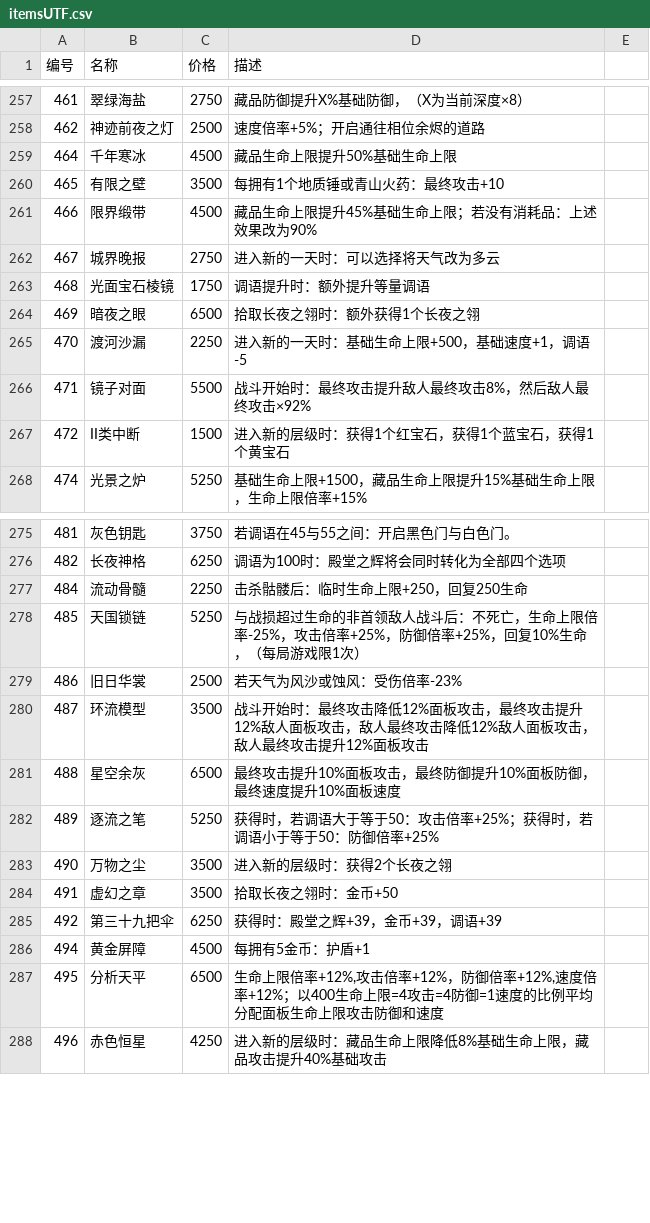
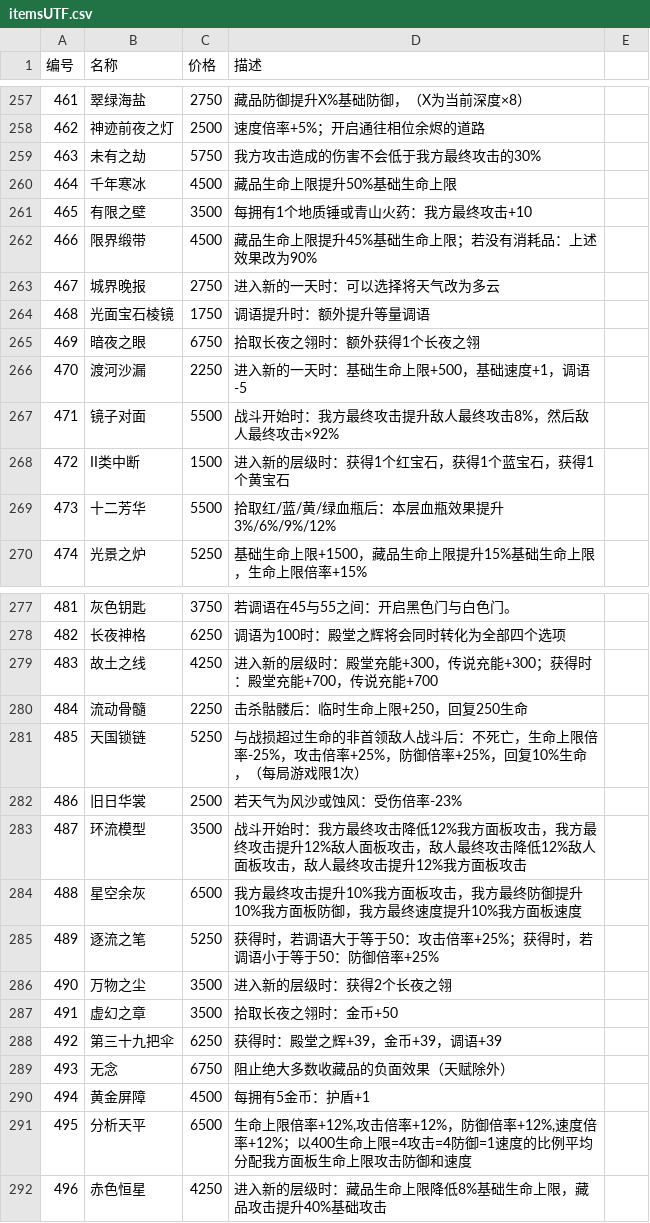
Before and after one commit to Panenzhe/ALongJourneyToWhereIsMoonlit, a CSV file: itemsUTF.csv, drawn as a sheet; only a part is shown, gaps mark what is left out; the diff covers the shown part only.

```diff
--- a/itemsUTF.csv
+++ b/itemsUTF.csv
@@ -258,0 +259 @@
+463,未有之劫,5750,我方攻击造成的伤害不会低于我方最终攻击的30%,
@@ -260 +261 @@
-465,有限之壁,3500,每拥有1个地质锤或青山火药：最终攻击+10
+465,有限之壁,3500,每拥有1个地质锤或青山火药：我方最终攻击+10,
@@ -264 +265 @@
-469,暗夜之眼,6500,拾取长夜之翎时：额外获得1个长夜之翎
+469,暗夜之眼,6750,拾取长夜之翎时：额外获得1个长夜之翎,
@@ -266 +267 @@
-471,镜子对面,5500,战斗开始时：最终攻击提升敌人最终攻击8%，然后敌人最终攻击×92%
+471,镜子对面,5500,战斗开始时：我方最终攻击提升敌人最终攻击8%，然后敌人最终攻击×92%,
@@ -267,0 +269 @@
+473,十二芳华,5500,拾取红/蓝/黄/绿血瓶后：本层血瓶效果提升3%/6%/9%/12%,
@@ -276,0 +279 @@
+483,故土之线,4250,进入新的层级时：殿堂充能+300，传说充能+300；获得时：殿堂充能+700，传说充能+700,
@@ -280,2 +283,2 @@
-487,环流模型,3500,战斗开始时：最终攻击降低12%面板攻击，最终攻击提升12%敌人面板攻击，敌人最终攻击降低12%敌人面板攻击，敌人最终攻击提升12%面板攻击
-488,星空余灰,6500,最终攻击提升10%面板攻击，最终防御提升10%面板防御，最终速度提升10%面板速度
+487,环流模型,3500,战斗开始时：我方最终攻击降低12%我方面板攻击，我方最终攻击提升12%敌人面板攻击，敌人最终攻击降低12%敌人面板攻击，敌人最终攻击提升12%我方面板攻击,
+488,星空余灰,6500,我方最终攻击提升10%我方面板攻击，我方最终防御提升10%我方面板防御，我方最终速度提升10%我方面板速度,
@@ -285,0 +289 @@
+493,无念,6750,阻止绝大多数收藏品的负面效果（天赋除外）,
@@ -287 +291 @@
-495,分析天平,6500,"生命上限倍率+12%,攻击倍率+12%，防御倍率+12%,速度倍率+12%；以400生命上限=4攻击=4防御=1速度的比例平均分配面板生命上限攻击防御和速度"
+495,分析天平,6500,"生命上限倍率+12%,攻击倍率+12%，防御倍率+12%,速度倍率+12%；以400生命上限=4攻击=4防御=1速度的比例平均分配我方面板生命上限攻击防御和速度",
```
Also changed, not shown: 7 added rows and 64 edited cells elsewhere in this file, 8 other files.
